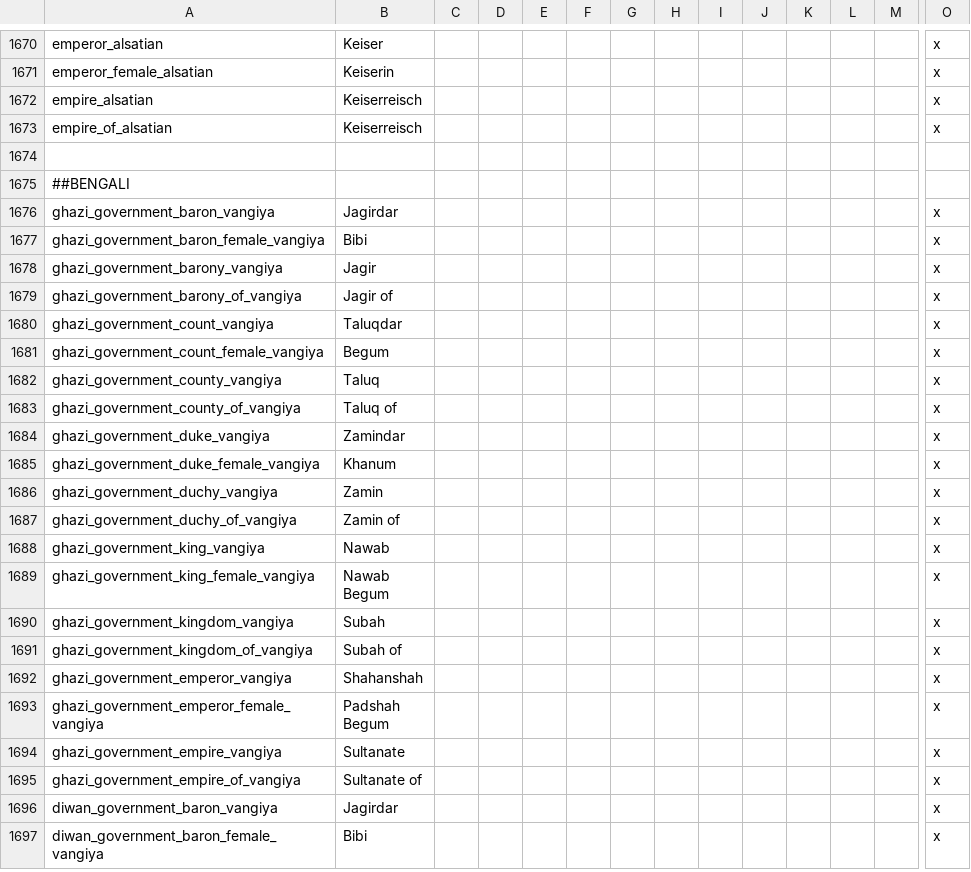
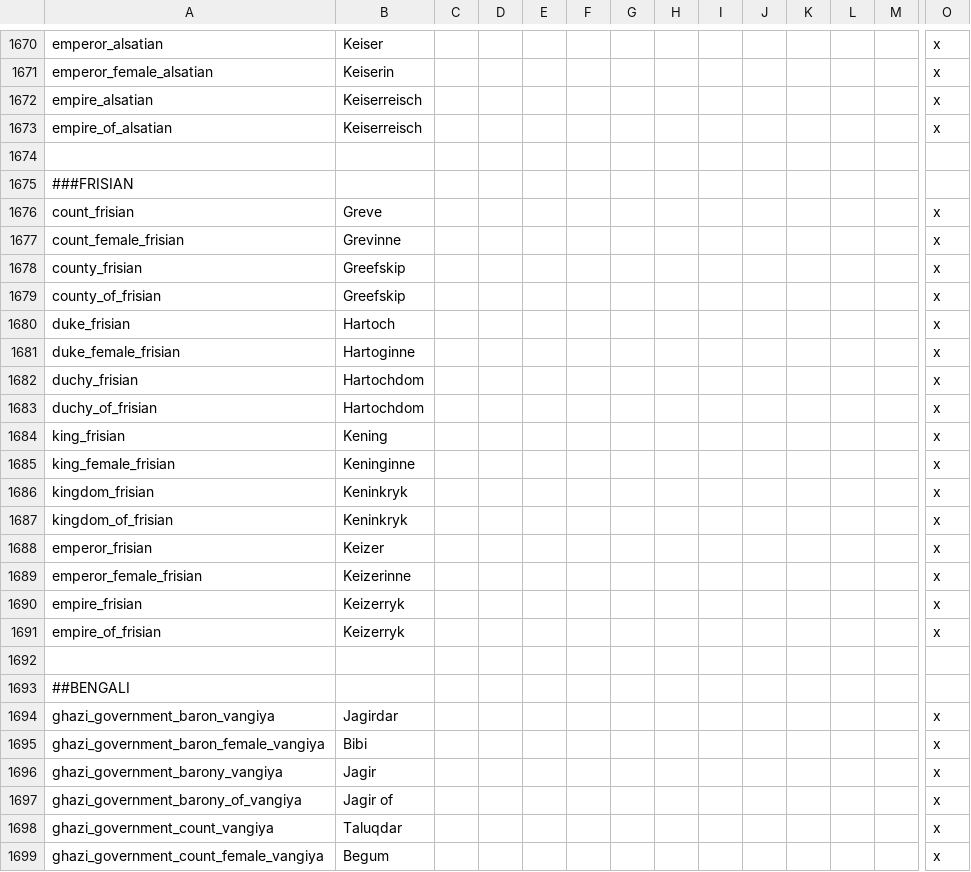
Before and after one commit to klorpa/After-The-End-Eurasia, a CSV file: ATE_Eurasia/localisation/00_titles_flavour.csv, drawn as a sheet; only a part is shown, gaps mark what is left out; the shorter side is filled out with more unchanged rows; rows hold the shown columns only; the diff names each change by its address in the sheet, - before the commit and + after, or states it on an @@ line.

```diff
--- a/ATE_Eurasia/localisation/00_titles_flavour.csv
+++ b/ATE_Eurasia/localisation/00_titles_flavour.csv
+row 1675: ###FRISIAN
+row 1676: count_frisian | Greve |  |  |  |  |  |  |  |  |  |  |  | x
+row 1677: count_female_frisian | Grevinne |  |  |  |  |  |  |  |  |  |  |  | x
+row 1678: county_frisian | Greefskip |  |  |  |  |  |  |  |  |  |  |  | x
+row 1679: county_of_frisian | Greefskip |  |  |  |  |  |  |  |  |  |  |  | x
+row 1680: duke_frisian | Hartoch |  |  |  |  |  |  |  |  |  |  |  | x
+row 1681: duke_female_frisian | Hartoginne |  |  |  |  |  |  |  |  |  |  |  | x
+row 1682: duchy_frisian | Hartochdom |  |  |  |  |  |  |  |  |  |  |  | x
+row 1683: duchy_of_frisian | Hartochdom |  |  |  |  |  |  |  |  |  |  |  | x
+row 1684: king_frisian | Kening |  |  |  |  |  |  |  |  |  |  |  | x
+row 1685: king_female_frisian | Keninginne |  |  |  |  |  |  |  |  |  |  |  | x
+row 1686: kingdom_frisian | Keninkryk |  |  |  |  |  |  |  |  |  |  |  | x
+row 1687: kingdom_of_frisian | Keninkryk |  |  |  |  |  |  |  |  |  |  |  | x
+row 1688: emperor_frisian | Keizer |  |  |  |  |  |  |  |  |  |  |  | x
+row 1689: emperor_female_frisian | Keizerinne |  |  |  |  |  |  |  |  |  |  |  | x
+row 1690: empire_frisian | Keizerryk |  |  |  |  |  |  |  |  |  |  |  | x
+row 1691: empire_of_frisian | Keizerryk |  |  |  |  |  |  |  |  |  |  |  | x
+row 1692: (empty)
```
Also changed, not shown: ATE_Eurasia/localisation/000_provinces.csv, ATE_Eurasia/localisation/000_titles.csv, 16 other files.
